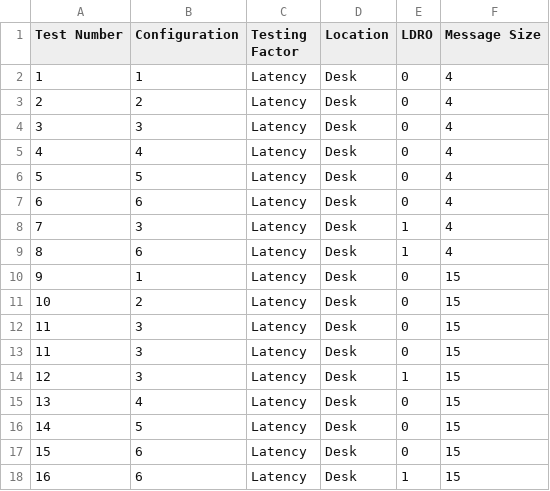
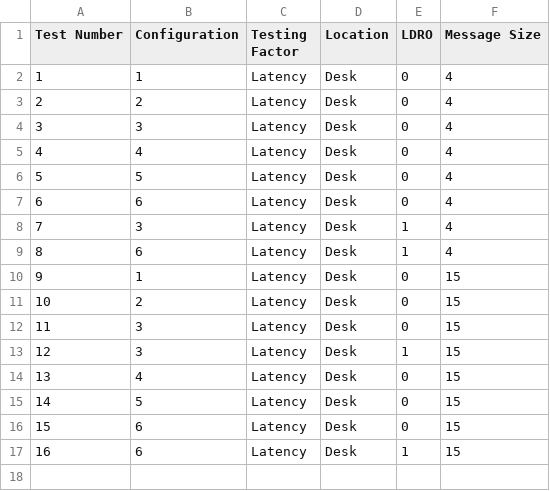
Before and after one commit to marrrk/LoRaDongle, a CSV file: testing/latency_tests/tests_info.csv, drawn as a sheet; the diff names each change by its address in the sheet, - before the commit and + after, or states it on an @@ line.

Commit message:
updated latency tests

```diff
--- a/testing/latency_tests/tests_info.csv
+++ b/testing/latency_tests/tests_info.csv
-row 13: 11 | 3 | Latency | Desk | 0 | 15
```
Also changed, not shown: 1 other file.
